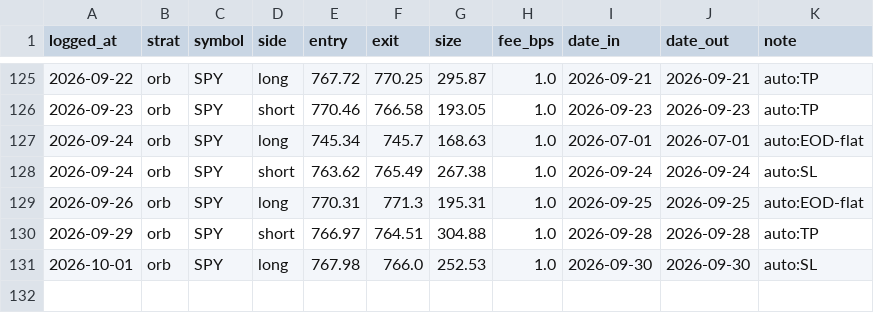
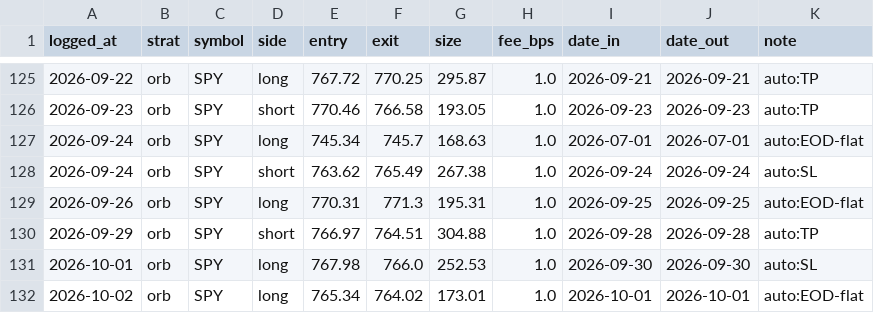
Before and after one commit to fkaaq505-eng/trade-signals, a CSV file: journal_orb.csv, drawn as a sheet; only a part is shown, gaps mark what is left out.

```diff
--- a/journal_orb.csv
+++ b/journal_orb.csv
@@ -131 +131,2 @@ logged_at,strat,symbol,side,entry,exit,size,fee_bps,date_in,date_out,note
 2026-10-01,orb,SPY,long,767.98,766.0,252.53,1.0,2026-09-30,2026-09-30,auto:SL
+2026-10-02,orb,SPY,long,765.34,764.02,173.01,1.0,2026-10-01,2026-10-01,auto:EOD-flat
```
